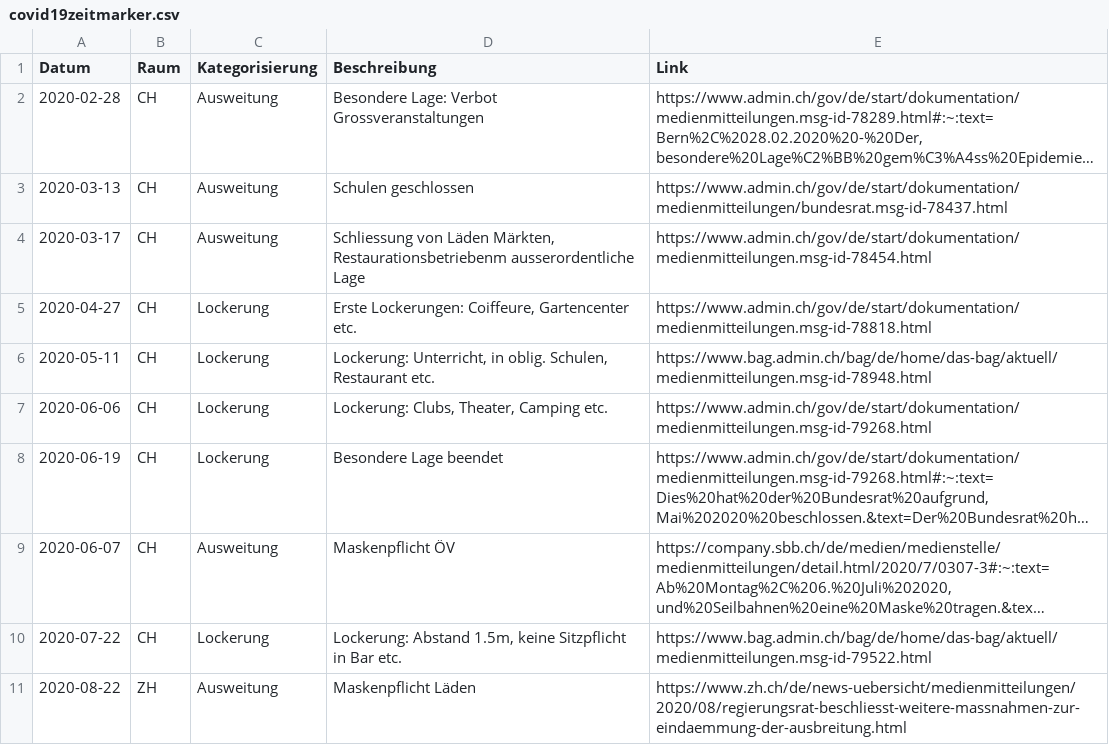
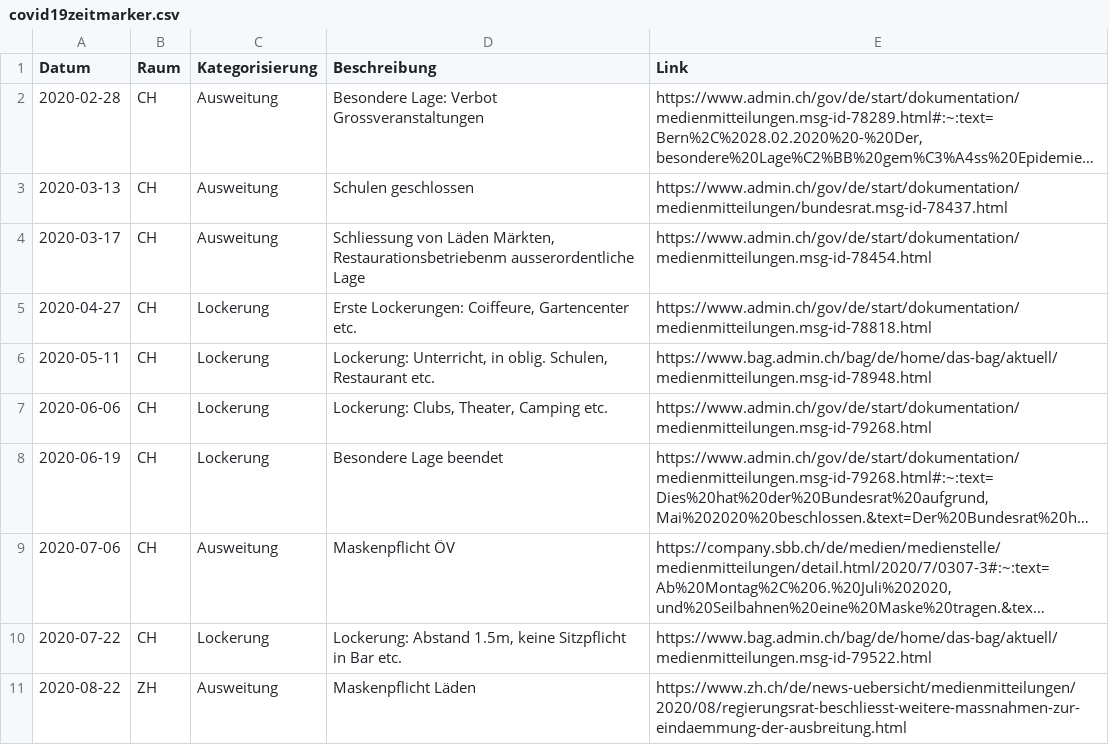
Before and after one commit to statistikZH/covid19zeitmarker, a CSV file: covid19zeitmarker.csv, drawn as a sheet; only a part is shown; long unchanged cells end in …; the diff names each change by its address in the sheet, - before the commit and + after, or states it on an @@ line.

Commit message:
Add files via upload
typo korrigiert

```diff
--- a/covid19zeitmarker.csv
+++ b/covid19zeitmarker.csv
-A9 (Datum): 2020-06-07
+A9 (Datum): 2020-07-06
```
